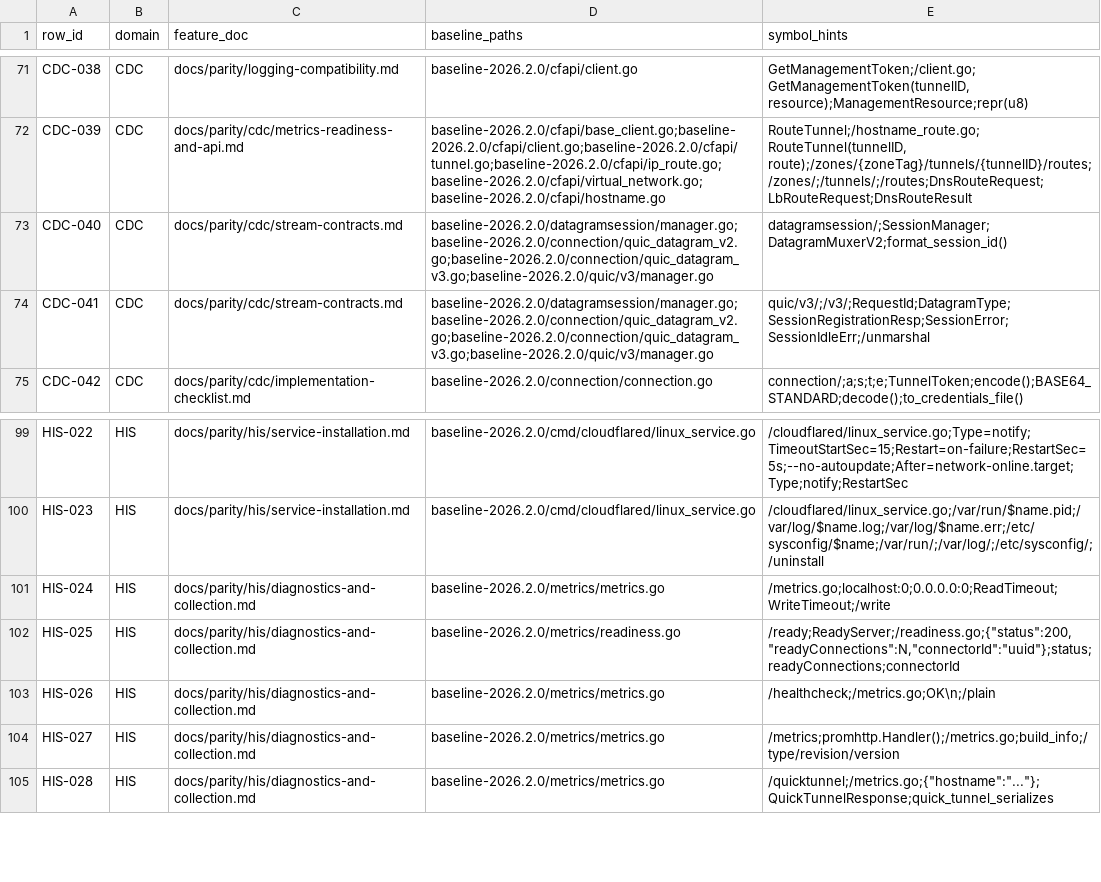
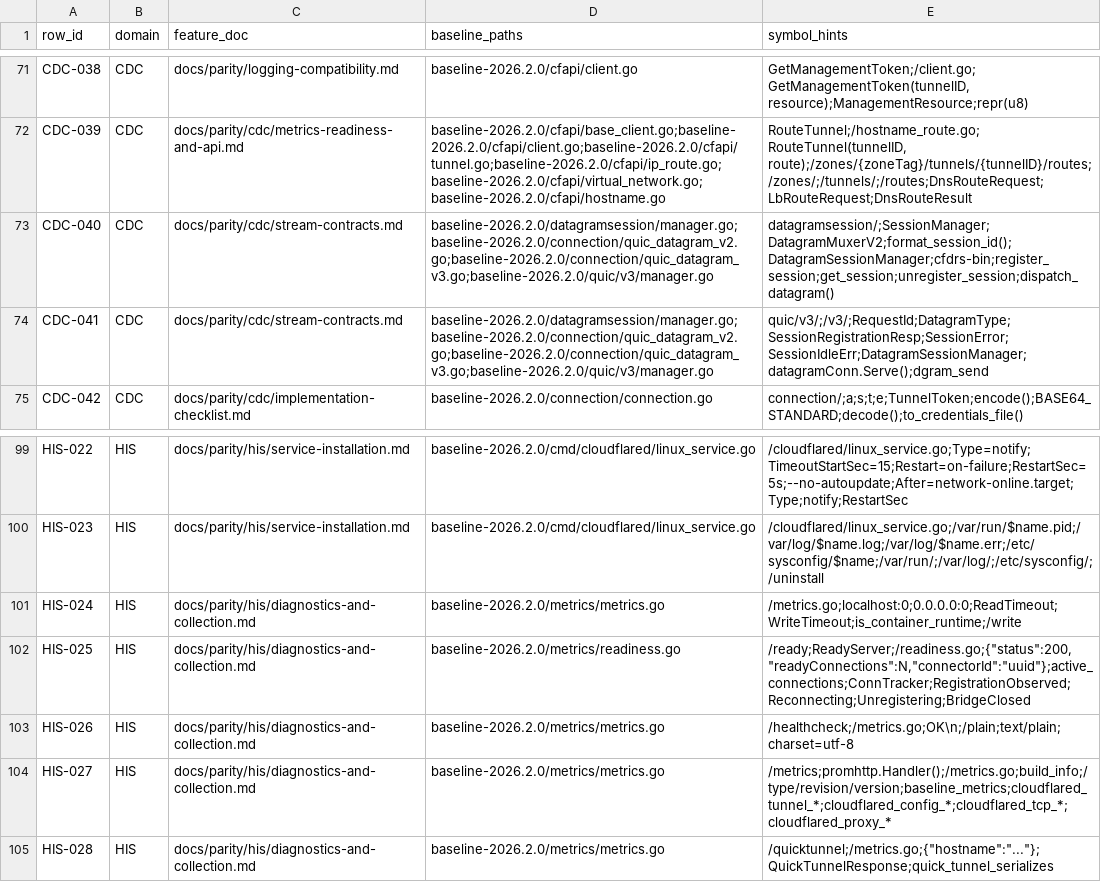
Before and after one commit to gemtek-infinity/cfd-rs, a CSV file: docs/parity/source-map.csv, drawn as a sheet; only a part is shown, gaps mark what is left out.

Commit message:
rrp5-2026.2.0: datagram

```diff
--- a/docs/parity/source-map.csv
+++ b/docs/parity/source-map.csv
@@ -72,4 +72,4 @@ CDC-038,CDC,docs/parity/logging-compatibility.md,baseline-2026.2.0/cfapi/client.
 CDC-039,CDC,docs/parity/cdc/metrics-readiness-and-api.md,baseline-2026.2.0/cfapi/base_client.go;baseline-2026.2.0/cfapi/client.go;baseline-2026.2.0/cfapi/tunnel.go;baseline-2026.2.0/cfapi/ip_route.go;baseline-2026.2.0/cfapi/virtual_network.go;baseline-2026.2.0/cfapi/hostname.go,"RouteTunnel;/hostname_route.go;RouteTunnel(tunnelID, route);/zones/{zoneTag}/tunnels/{tunnelID}/routes;/zones/;/tunnels/;/routes;DnsRouteRequest;LbRouteRequest;DnsRouteResult"
-CDC-040,CDC,docs/parity/cdc/stream-contracts.md,baseline-2026.2.0/datagramsession/manager.go;baseline-2026.2.0/connection/quic_datagram_v2.go;baseline-2026.2.0/connection/quic_datagram_v3.go;baseline-2026.2.0/quic/v3/manager.go,datagramsession/;SessionManager;DatagramMuxerV2;format_session_id()
-CDC-041,CDC,docs/parity/cdc/stream-contracts.md,baseline-2026.2.0/datagramsession/manager.go;baseline-2026.2.0/connection/quic_datagram_v2.go;baseline-2026.2.0/connection/quic_datagram_v3.go;baseline-2026.2.0/quic/v3/manager.go,quic/v3/;/v3/;RequestId;DatagramType;SessionRegistrationResp;SessionError;SessionIdleErr;/unmarshal
+CDC-040,CDC,docs/parity/cdc/stream-contracts.md,baseline-2026.2.0/datagramsession/manager.go;baseline-2026.2.0/connection/quic_datagram_v2.go;baseline-2026.2.0/connection/quic_datagram_v3.go;baseline-2026.2.0/quic/v3/manager.go,datagramsession/;SessionManager;DatagramMuxerV2;format_session_id();DatagramSessionManager;cfdrs-bin;register_session;get_session;unregister_session;dispatch_datagram()
+CDC-041,CDC,docs/parity/cdc/stream-contracts.md,baseline-2026.2.0/datagramsession/manager.go;baseline-2026.2.0/connection/quic_datagram_v2.go;baseline-2026.2.0/connection/quic_datagram_v3.go;baseline-2026.2.0/quic/v3/manager.go,quic/v3/;/v3/;RequestId;DatagramType;SessionRegistrationResp;SessionError;SessionIdleErr;DatagramSessionManager;datagramConn.Serve();dgram_send
 CDC-042,CDC,docs/parity/cdc/implementation-checklist.md,baseline-2026.2.0/connection/connection.go,connection/;a;s;t;e;TunnelToken;encode();BASE64_STANDARD;decode();to_credentials_file()
@@ -100,6 +100,6 @@ HIS-022,HIS,docs/parity/his/service-installation.md,baseline-2026.2.0/cmd/cloudf
 HIS-023,HIS,docs/parity/his/service-installation.md,baseline-2026.2.0/cmd/cloudflared/linux_service.go,/cloudflared/linux_service.go;/var/run/$name.pid;/var/log/$name.log;/var/log/$name.err;/etc/sysconfig/$name;/var/run/;/var/log/;/etc/sysconfig/;/uninstall
-HIS-024,HIS,docs/parity/his/diagnostics-and-collection.md,baseline-2026.2.0/metrics/metrics.go,/metrics.go;localhost:0;0.0.0.0:0;ReadTimeout;WriteTimeout;/write
-HIS-025,HIS,docs/parity/his/diagnostics-and-collection.md,baseline-2026.2.0/metrics/readiness.go,"/ready;ReadyServer;/readiness.go;{""status"":200,""readyConnections"":N,""connectorId"":""uuid""};status;readyConnections;connectorId"
-HIS-026,HIS,docs/parity/his/diagnostics-and-collection.md,baseline-2026.2.0/metrics/metrics.go,/healthcheck;/metrics.go;OK\n;/plain
-HIS-027,HIS,docs/parity/his/diagnostics-and-collection.md,baseline-2026.2.0/metrics/metrics.go,/metrics;promhttp.Handler();/metrics.go;build_info;/type/revision/version
+HIS-024,HIS,docs/parity/his/diagnostics-and-collection.md,baseline-2026.2.0/metrics/metrics.go,/metrics.go;localhost:0;0.0.0.0:0;ReadTimeout;WriteTimeout;is_container_runtime;/write
+HIS-025,HIS,docs/parity/his/diagnostics-and-collection.md,baseline-2026.2.0/metrics/readiness.go,"/ready;ReadyServer;/readiness.go;{""status"":200,""readyConnections"":N,""connectorId"":""uuid""};active_connections;ConnTracker;RegistrationObserved;Reconnecting;Unregistering;BridgeClosed"
+HIS-026,HIS,docs/parity/his/diagnostics-and-collection.md,baseline-2026.2.0/metrics/metrics.go,/healthcheck;/metrics.go;OK\n;/plain;text/plain; charset=utf-8
+HIS-027,HIS,docs/parity/his/diagnostics-and-collection.md,baseline-2026.2.0/metrics/metrics.go,/metrics;promhttp.Handler();/metrics.go;build_info;/type/revision/version;baseline_metrics;cloudflared_tunnel_*;cloudflared_config_*;cloudflared_tcp_*;cloudflared_proxy_*
 HIS-028,HIS,docs/parity/his/diagnostics-and-collection.md,baseline-2026.2.0/metrics/metrics.go,"/quicktunnel;/metrics.go;{""hostname"":""...""};QuickTunnelResponse;quick_tunnel_serializes"
```
Also changed, not shown: 14 other files.
